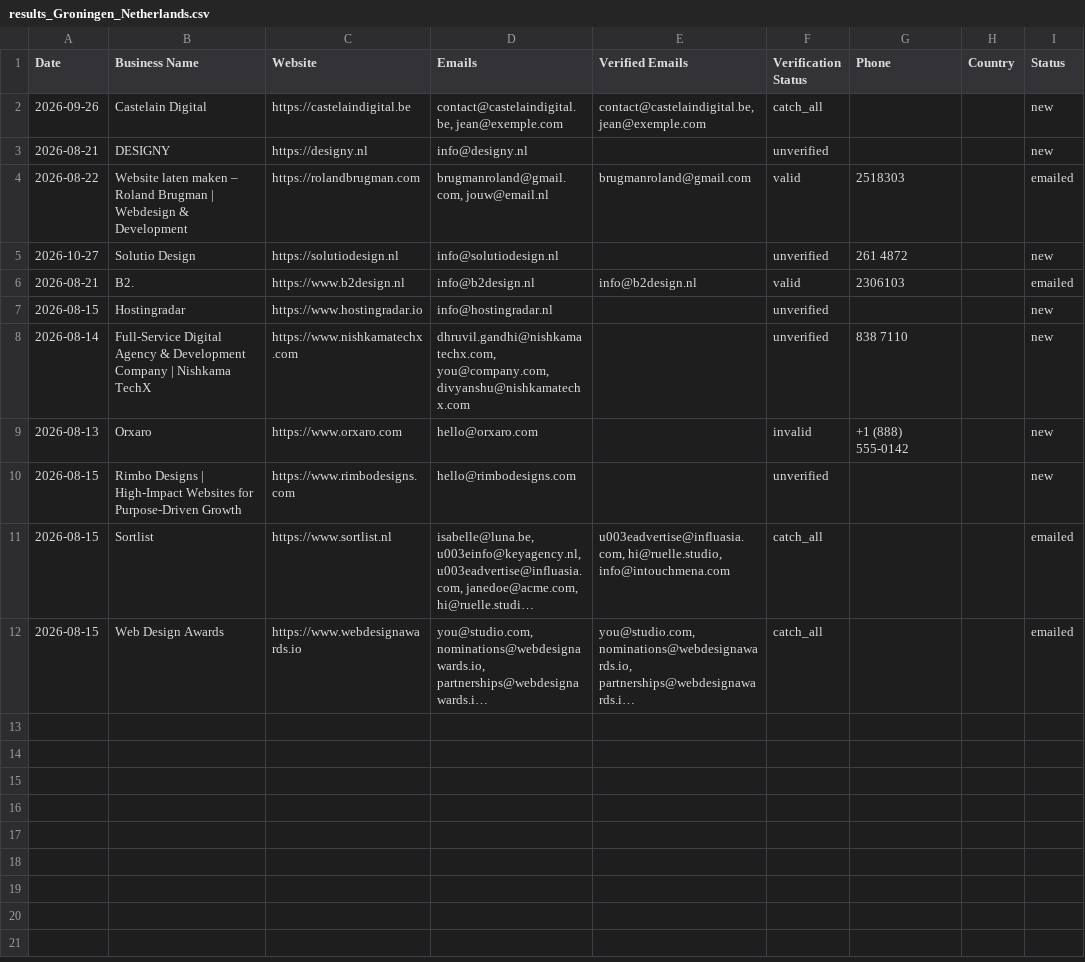
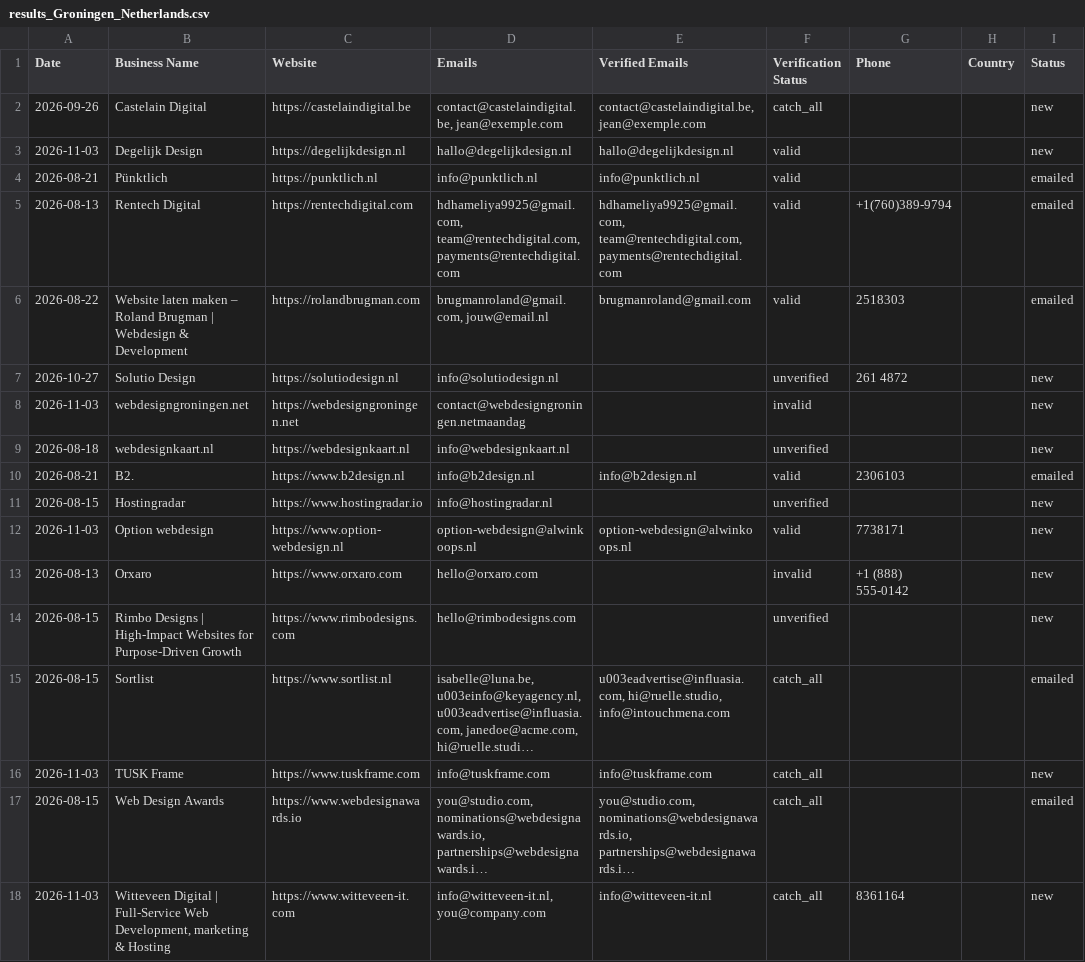
Before and after one commit to zestmastral-glitch/AI-B2B-Lead-Finder, a CSV file: data/results_Groningen_Netherlands.csv, drawn as a sheet; long unchanged cells end in …; removed rows and columns are numbered as before the commit, all else as after; the diff names each change by its address in the sheet, - before the commit and + after, or states it on an @@ line.

```diff
--- a/data/results_Groningen_Netherlands.csv
+++ b/data/results_Groningen_Netherlands.csv
-row 3: 2026-08-21 | DESIGNY | https://designy.nl | info@designy.nl |  | unverified |  |  | new
+row 3: 2026-11-03 | Degelijk Design | https://degelijkdesign.nl | hallo@degelijkdesign.nl | hallo@degelijkdesign.nl | valid |  |  | new
+row 4: 2026-08-21 | Pünktlich | https://punktlich.nl | info@punktlich.nl | info@punktlich.nl | valid |  |  | emailed
+row 5: 2026-08-13 | Rentech Digital | https://rentechdigital.com | hdhameliya9925@gmail.com, team@rentechdigital.com, payments@rentechdigital.com | hdhameliya9925@gmail.com, team@rentechdigital.com, payments@rentechdigital.com | valid | +1(760)389-9794 |  | emailed
+row 8: 2026-11-03 | webdesigngroningen.net | https://webdesigngroningen.net | contact@webdesigngroningen.netmaandag |  | invalid |  |  | new
+row 9: 2026-08-18 | webdesignkaart.nl | https://webdesignkaart.nl | info@webdesignkaart.nl |  | unverified |  |  | new
-row 8: 2026-08-14 | Full-Service Digital Agency & Development Company | Nishkama TechX | https://www.nishkamatechx.com | dhruvil.gandhi@nishkamatechx.com, you@company.com, divyanshu@nishkamatechx.com |  | unverified | 838 7110 |  | new
+row 12: 2026-11-03 | Option webdesign | https://www.option-webdesign.nl | option-webdesign@alwinkoops.nl | option-webdesign@alwinkoops.nl | valid | 7738171 |  | new
+row 16: 2026-11-03 | TUSK Frame | https://www.tuskframe.com | info@tuskframe.com | info@tuskframe.com | catch_all |  |  | new
+row 18: 2026-11-03 | Witteveen Digital | Full-Service Web Development, marketing & Hosting | https://www.witteveen-it.com | info@witteveen-it.nl, you@company.com | info@witteveen-it.nl | catch_all | 8361164 |  | new
```
Also changed, not shown: 2 other files.
